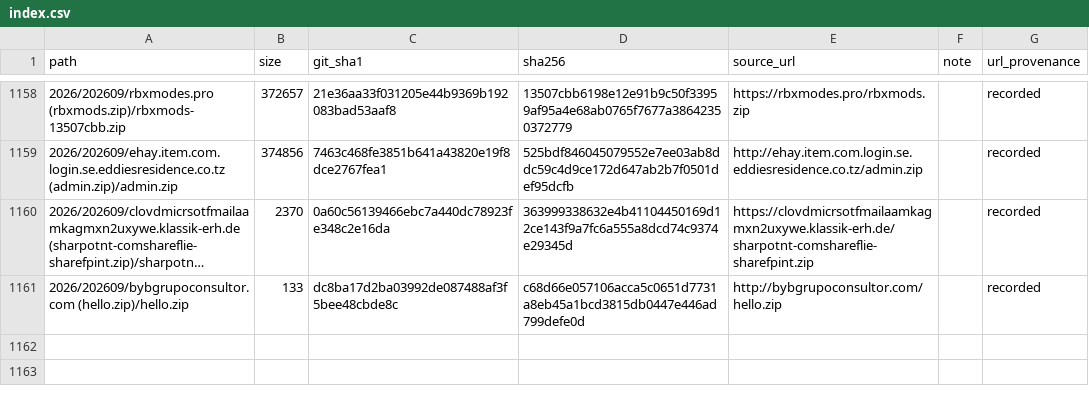
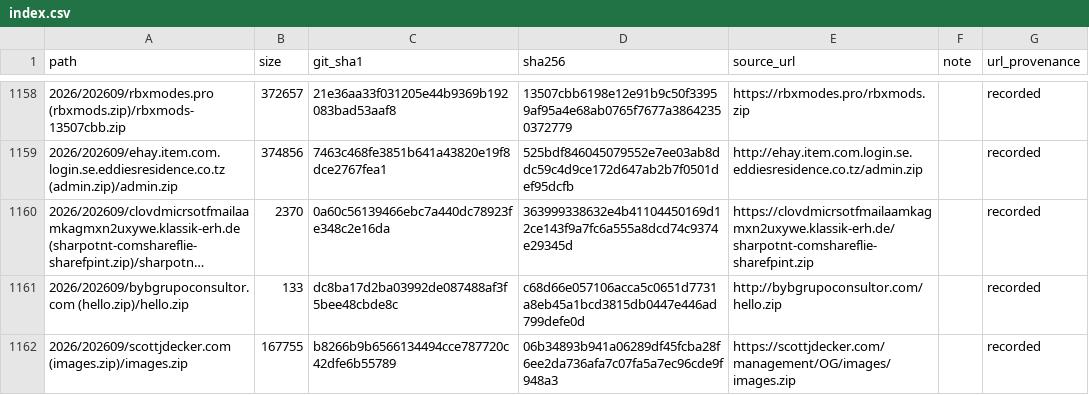
Before and after one commit to 0xDanielLopez/phishing_kits, a CSV file: index.csv, drawn as a sheet; only a part is shown, gaps mark what is left out; long unchanged cells end in …; the diff names each change by its address in the sheet, - before the commit and + after, or states it on an @@ line.

```diff
--- a/index.csv
+++ b/index.csv
+row 1162: 2026/202609/scottjdecker.com (images.zip)/images.zip | 167755 | b8266b9b6566134494cce787720c42dfe6b55789 | 06b34893b941a06289df45fcba28f6ee2da736afa7c07fa5a7ec96cde9f948a3 | https://scottjdecker.com/management/OG/images/images.zip |  | recorded
```
Also changed, not shown: 2 other files.
